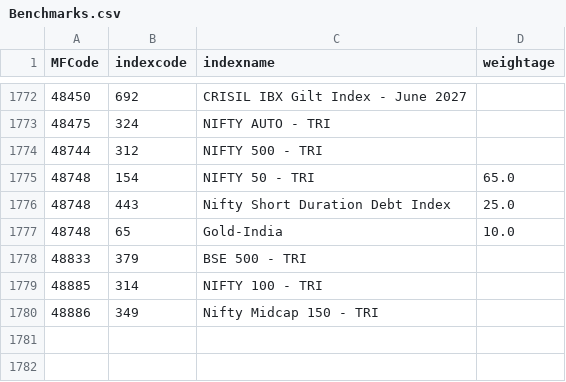
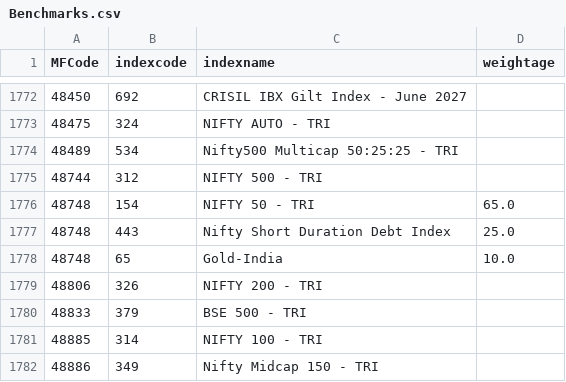
Before and after one commit to nikunjbaheti/MF_Holdinfs-gs, a CSV file: Benchmarks.csv, drawn as a sheet; only a part is shown, gaps mark what is left out; the diff names each change by its address in the sheet, - before the commit and + after, or states it on an @@ line.

```diff
--- a/Benchmarks.csv
+++ b/Benchmarks.csv
+row 1774: 48489 | 534 | Nifty500 Multicap 50:25:25 - TRI
+row 1779: 48806 | 326 | NIFTY 200 - TRI
```
Also changed, not shown: MFCodes.csv, 5 other files.
